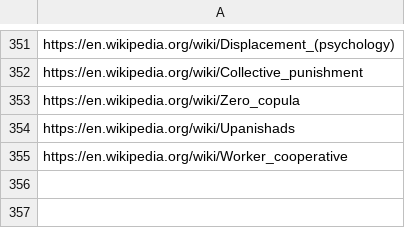
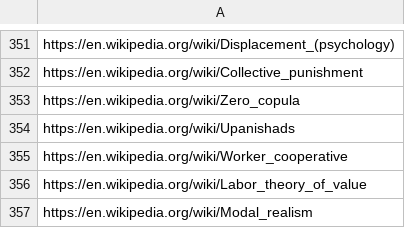
Before and after one commit to yuhonas/learntlist.com, a CSV file: db/links.csv, drawn as a sheet; only a part is shown, gaps mark what is left out.

Commit message:
add more links

```diff
--- a/db/links.csv
+++ b/db/links.csv
@@ -355 +355,3 @@ https://en.wikipedia.org/wiki/Upanishads
 https://en.wikipedia.org/wiki/Worker_cooperative
+https://en.wikipedia.org/wiki/Labor_theory_of_value
+https://en.wikipedia.org/wiki/Modal_realism
```
